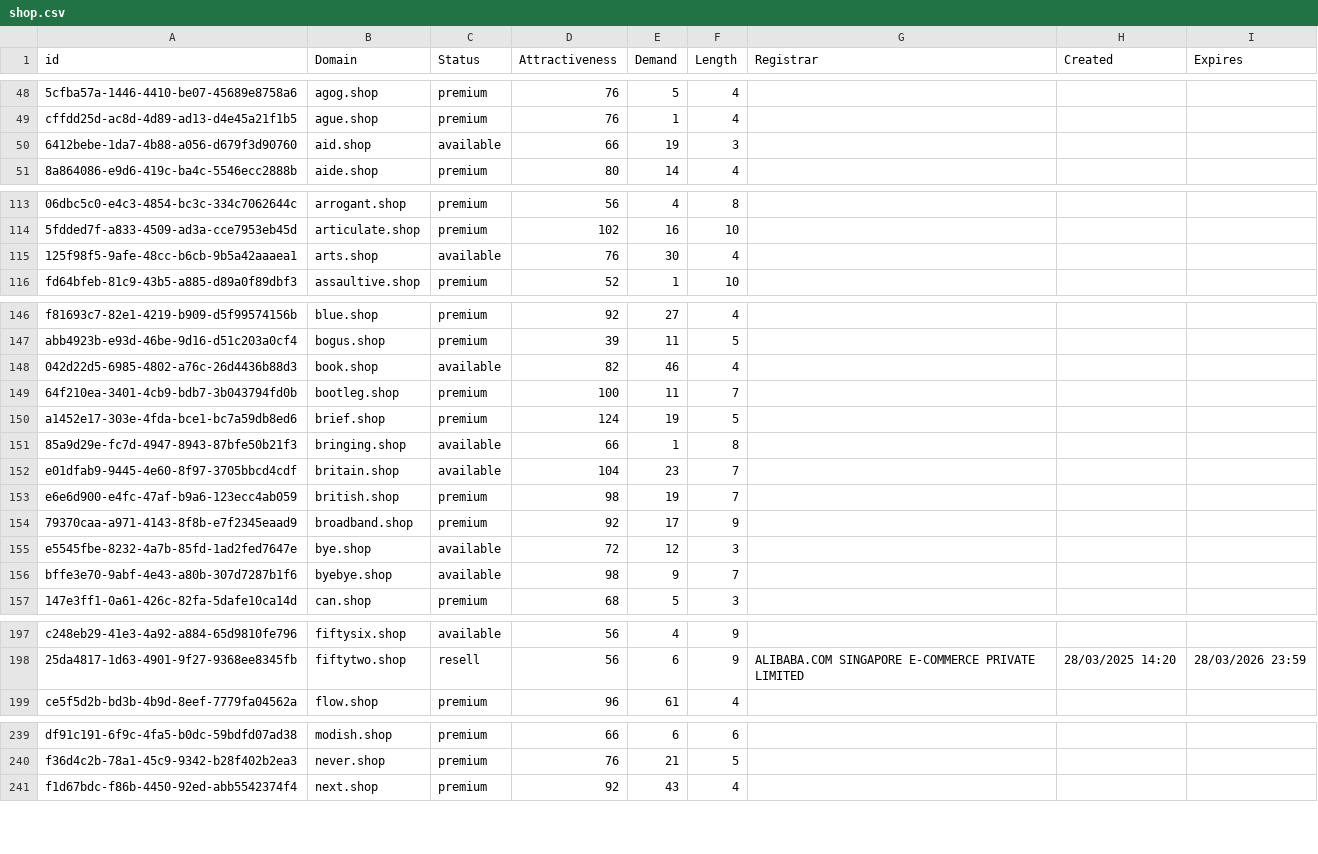
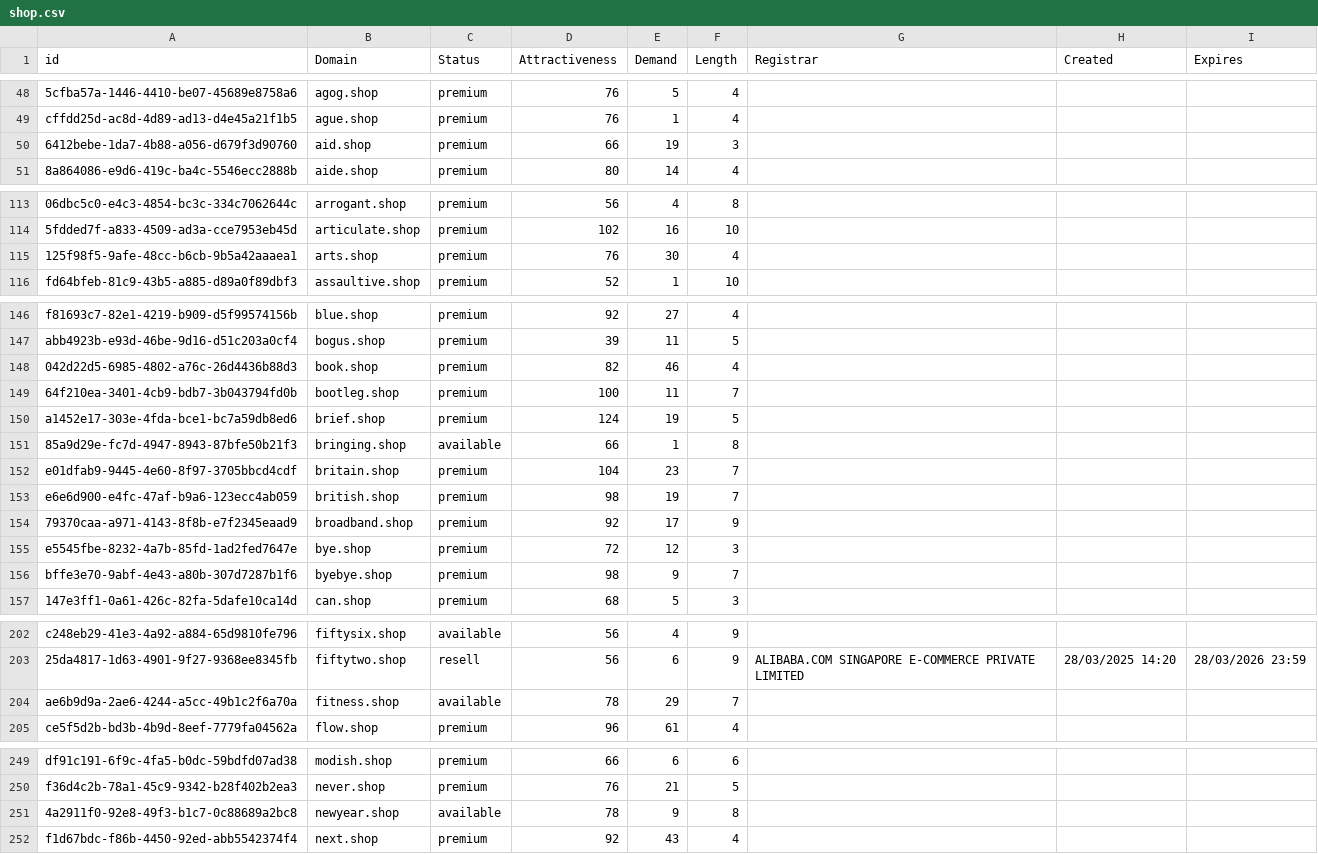
Before and after one commit to UniqueDomains/shop-oneword-domains, a CSV file: shop.csv, drawn as a sheet; only a part is shown, gaps mark what is left out; the diff covers the shown part only; the diff names each change by its address in the sheet, - before the commit and + after, or states it on an @@ line.

```diff
--- a/shop.csv
+++ b/shop.csv
-C50 (Status): available
+C50 (Status): premium
-C115 (Status): available
+C115 (Status): premium
-C148 (Status): available
+C148 (Status): premium
-C152 (Status): available
+C152 (Status): premium
-C155:C156 (Status): available
+C155:C156 (Status): premium
+row 204: ae6b9d9a-2ae6-4244-a5cc-49b1c2f6a70a | fitness.shop | available | 78 | 29 | 7
+row 251: 4a2911f0-92e8-49f3-b1c7-0c88689a2bc8 | newyear.shop | available | 78 | 9 | 8
```
Also changed, not shown: 18 added rows and 6 edited cells elsewhere in this file, 2 other files.
